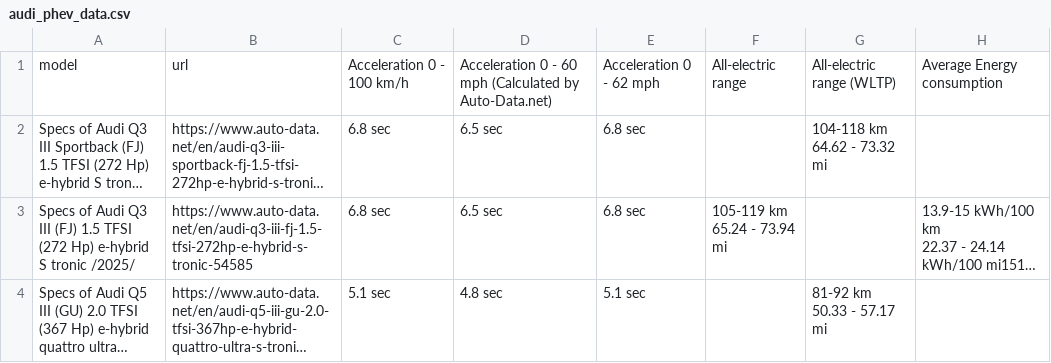
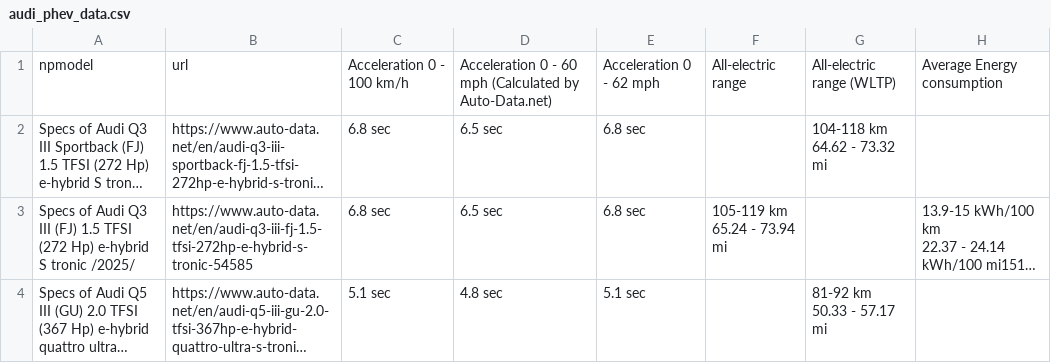
Before and after one commit to mikarin20/phevs-eu, a CSV file: outputs/audi_phev_data.csv, drawn as a sheet; only a part is shown; long unchanged cells end in …; the diff names each change by its address in the sheet, - before the commit and + after, or states it on an @@ line.

```diff
--- a/outputs/audi_phev_data.csv
+++ b/outputs/audi_phev_data.csv
-A1: model
+A1: npmodel
```
Also changed, not shown: 18 other files.
